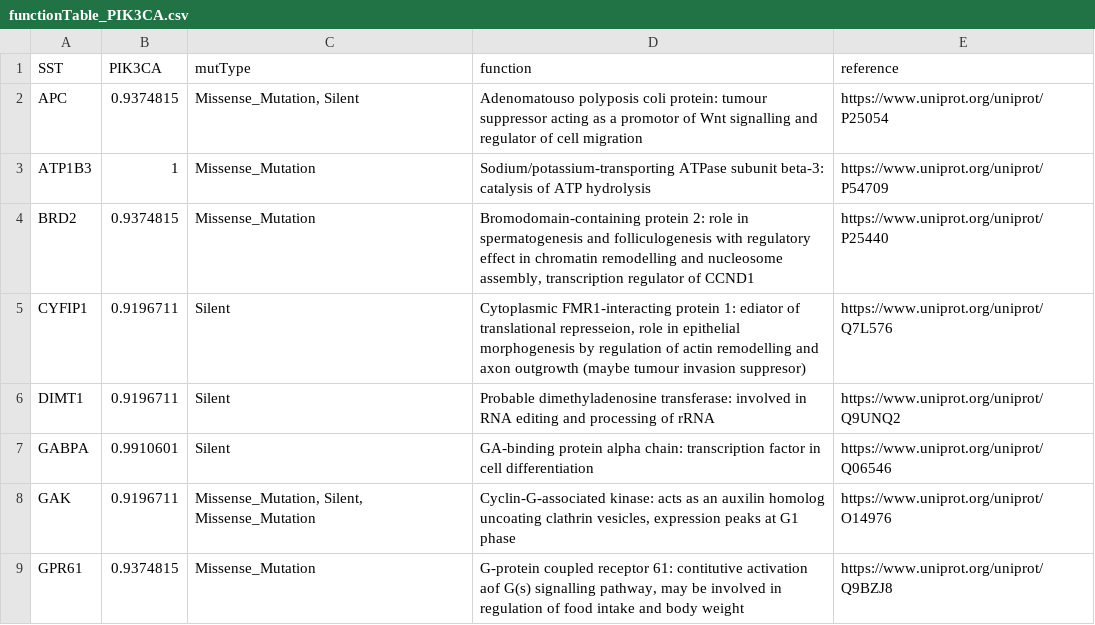
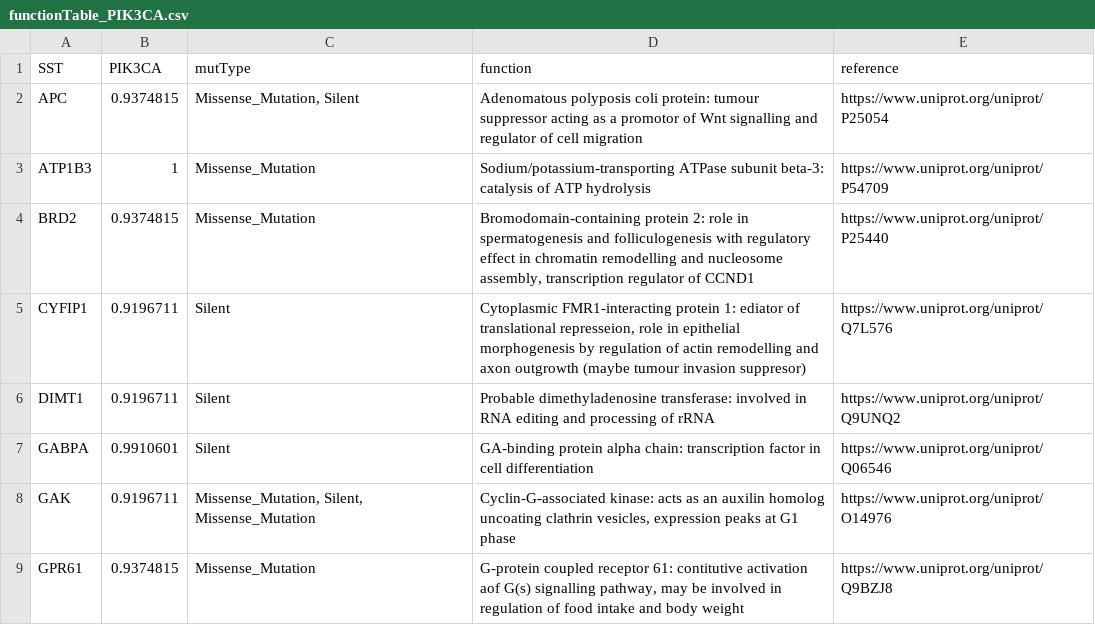
Before and after one commit to datascience-mobi/group-04-project-1-4, a CSV file: functionTable_PIK3CA.csv, drawn as a sheet; only a part is shown.

```diff
--- a/functionTable_PIK3CA.csv
+++ b/functionTable_PIK3CA.csv
@@ -1,3 +1,3 @@
 SST;PIK3CA;mutType;function;reference
-APC;0.9374815;Missense_Mutation, Silent;Adenomatouso polyposis coli protein: tumour suppressor acting as a promotor of Wnt signalling and regulator of cell migration;https://www.uniprot.org/uniprot/P25054
+APC;0.9374815;Missense_Mutation, Silent;Adenomatous polyposis coli protein: tumour suppressor acting as a promotor of Wnt signalling and regulator of cell migration;https://www.uniprot.org/uniprot/P25054
 ATP1B3;1;Missense_Mutation;Sodium/potassium-transporting ATPase subunit beta-3: catalysis of ATP hydrolysis;https://www.uniprot.org/uniprot/P54709
```
Also changed, not shown: 1 other file.
